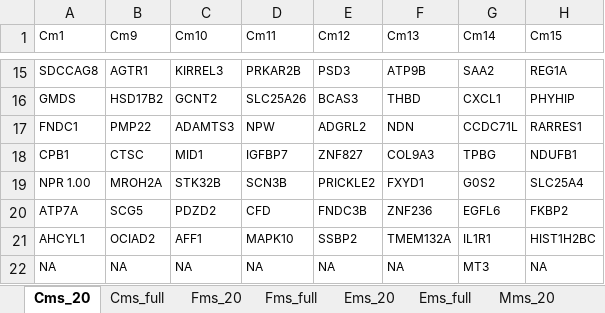
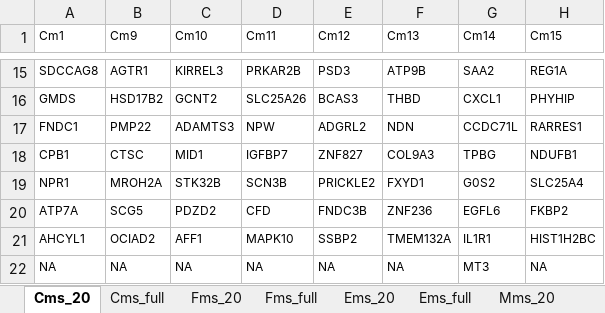
Before and after one commit to TsankovLab/PM_scRNA_atlas, an Excel workbook: data/cnmf_per_compartment.xlsx, sheet Cms_20, drawn as a sheet; only a part is shown, gaps mark what is left out; values as stored, in another font and other column widths than the file's, no borders; the diff names each change by its address in the sheet, - before the commit and + after, or states it on an @@ line.

```diff
--- a/data/cnmf_per_compartment.xlsx (sheet Cms_20)
+++ b/data/cnmf_per_compartment.xlsx (sheet Cms_20)
-A19 (Cm1): NPR 1.00
+A19 (Cm1): NPR1
```
Also changed, not shown: 4 other files.
